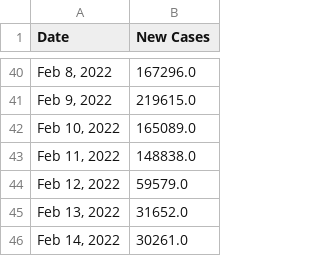
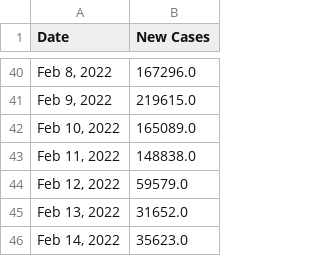
Before and after one commit to Pasin3ru/Tracking-COVID-19, a CSV file: _data/chart_us_total_cases.csv, drawn as a sheet; only a part is shown, gaps mark what is left out.

Commit message:
updated
_data/chart_us_total_cases.csv

```diff
--- a/_data/chart_us_total_cases.csv
+++ b/_data/chart_us_total_cases.csv
@@ -45,2 +45,2 @@ Date,New Cases
 "Feb 13, 2022",31652.0
-"Feb 14, 2022",30261.0
+"Feb 14, 2022",35623.0
```
Also changed, not shown: _data/chart_us_total_deaths.csv, 9 other files.
